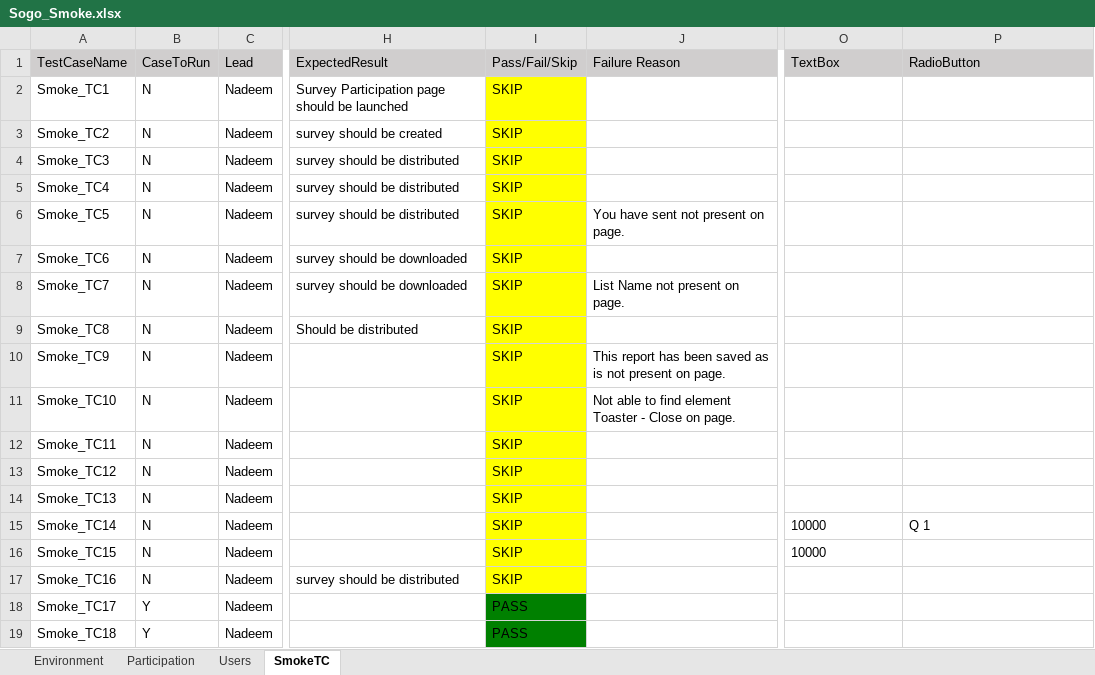
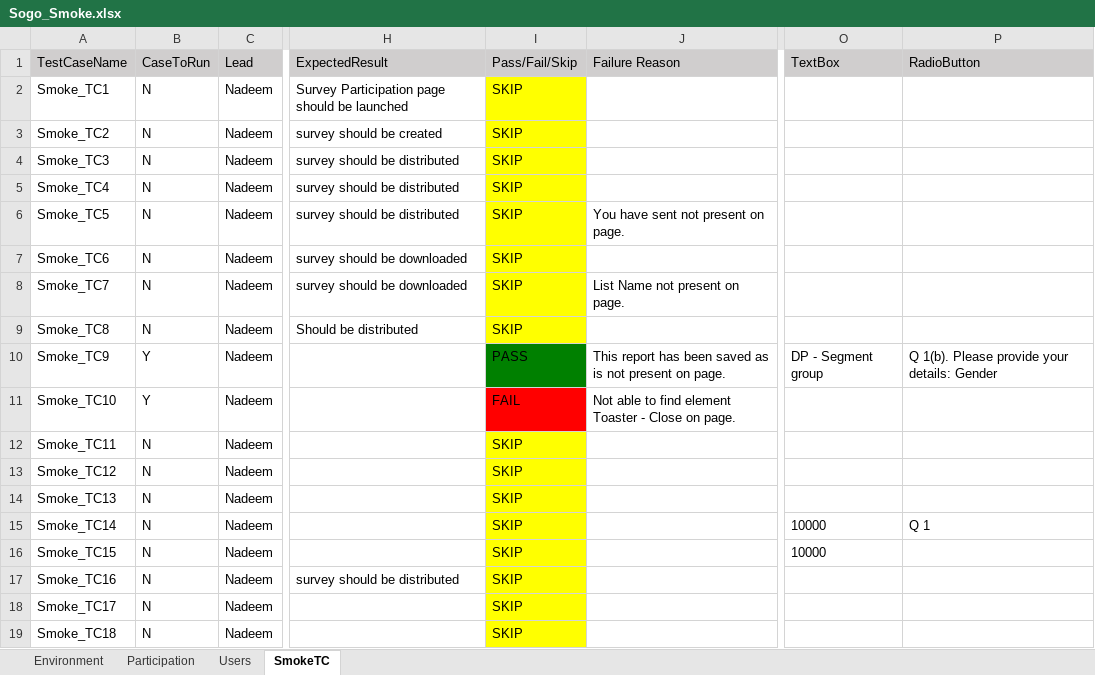
Before and after one commit to numankureshi/AuroraV2, an Excel workbook: Engage/Sogo-Smoke/src/main/resources/excelfiles/Sogo_Smoke.xlsx, sheet SmokeTC, drawn as a sheet; only a part is shown, gaps mark what is left out; values as stored, in another font and other column widths than the file's, no borders; the diff names each change by its address in the sheet, - before the commit and + after, or states it on an @@ line.

Commit message:
Omni segmentation exe and PDF export type is added

```diff
--- a/Engage/Sogo-Smoke/src/main/resources/excelfiles/Sogo_Smoke.xlsx (sheet SmokeTC)
+++ b/Engage/Sogo-Smoke/src/main/resources/excelfiles/Sogo_Smoke.xlsx (sheet SmokeTC)
-B10:B11 (CaseToRun): N
+B10:B11 (CaseToRun): Y
-I10 (Pass/Fail/Skip): SKIP
+I10 (Pass/Fail/Skip): PASS
-I10 fill: #FFFF00
+I10 fill: #008000
-O10 (TextBox): (empty)
+O10 (TextBox): DP - Segment group
-P10 (RadioButton): (empty)
+P10 (RadioButton): Q 1(b). Please provide your details: Gender
-I11 (Pass/Fail/Skip): SKIP
+I11 (Pass/Fail/Skip): FAIL
-I11 fill: #FFFF00
+I11 fill: #FF0000
-B18:B19 (CaseToRun): Y
+B18:B19 (CaseToRun): N
-I18:I19 (Pass/Fail/Skip): PASS
+I18:I19 (Pass/Fail/Skip): SKIP
-I18:I19 fill: #008000
+I18:I19 fill: #FFFF00
```
Also changed, not shown: Engage/Engage-Smoke/src/main/resources/excelfiles/Engage_Smoke.xlsx, Engage/Research-Smoke/src/main/resources/excelfiles/Research_Smoke.xlsx, 5 other files.
